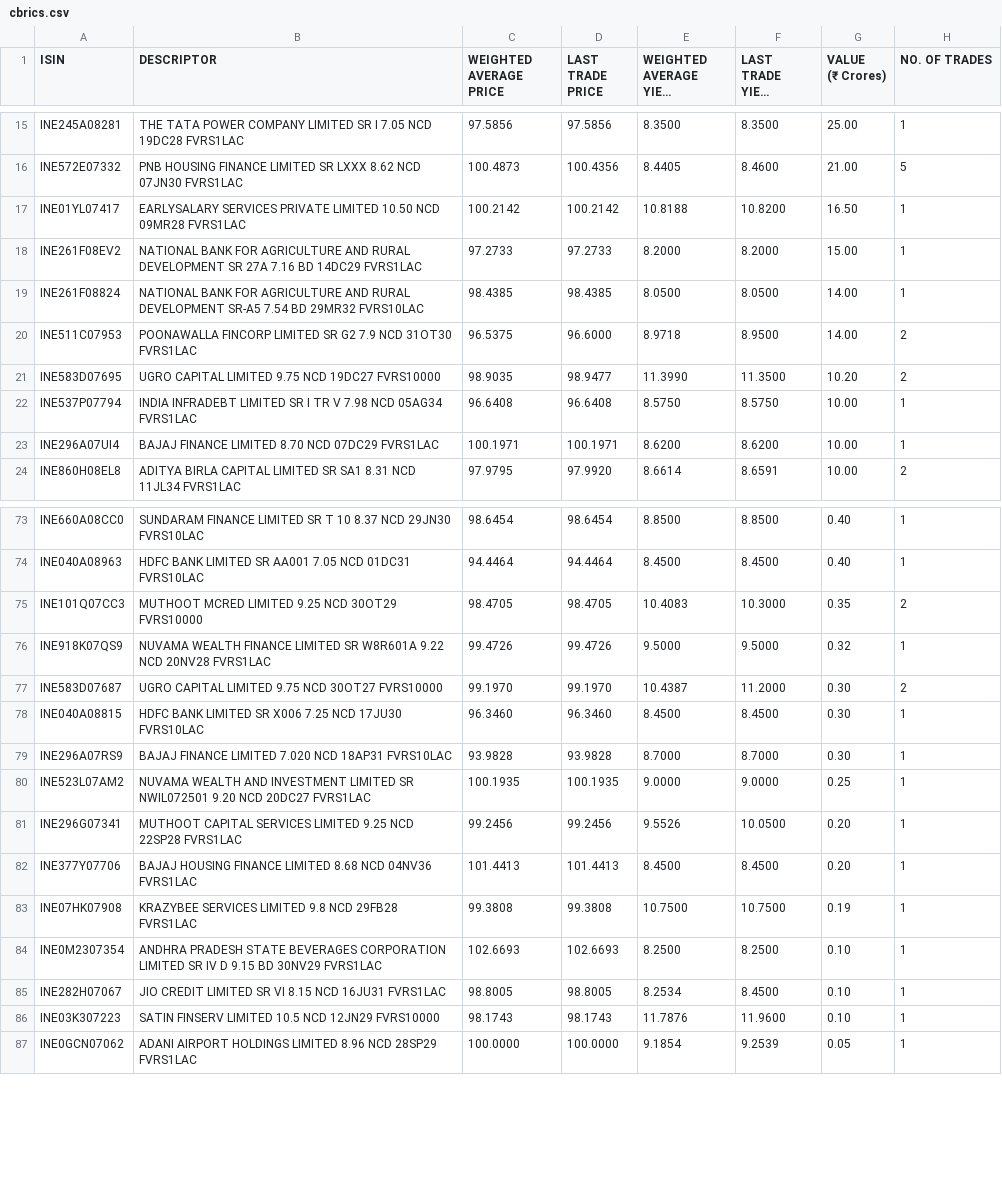
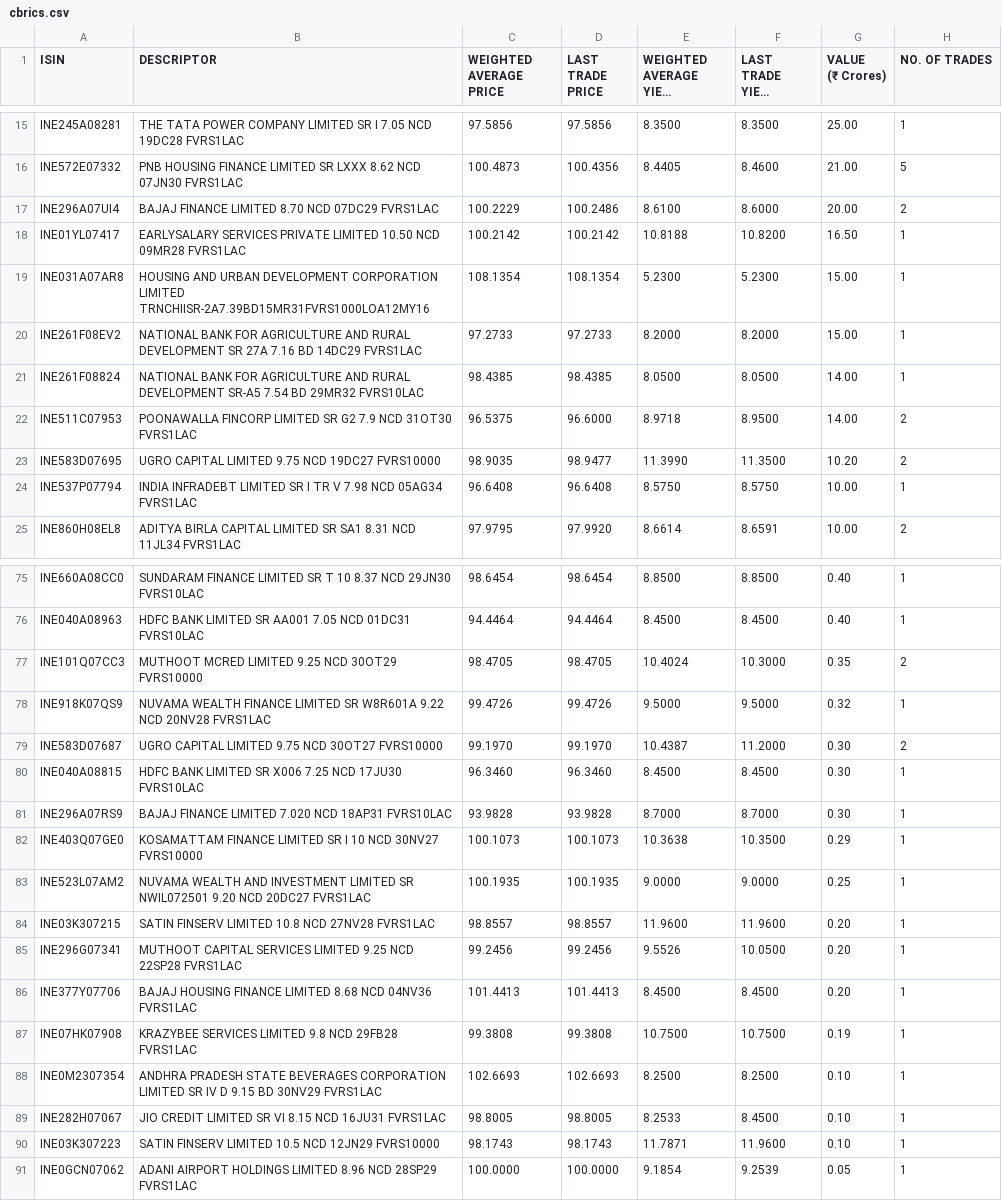
Before and after one commit to swayamjitdalai-bit/debt-market-dashboard, a CSV file: data/cbrics.csv, drawn as a sheet; only a part is shown, gaps mark what is left out; long unchanged cells end in …; the diff covers the shown part only.

```diff
--- a/data/cbrics.csv
+++ b/data/cbrics.csv
@@ -39,4 +39,8 @@
 ","100.4873","100.4356","8.4405","8.4600","21.00","5"
+"INE296A07UI4","BAJAJ FINANCE LIMITED 8.70 NCD 07DC29 FVRS1LAC
+","100.2229","100.2486","8.6100","8.6000","20.00","2"
 "INE01YL07417","EARLYSALARY SERVICES PRIVATE LIMITED 10.50 NCD 09MR28 FVRS1LAC
 ","100.2142","100.2142","10.8188","10.8200","16.50","1"
+"INE031A07AR8","HOUSING AND URBAN DEVELOPMENT CORPORATION LIMITED TRNCHIISR-2A7.39BD15MR31FVRS1000LOA12MY16
+","108.1354","108.1354","5.2300","5.2300","15.00","1"
 "INE261F08EV2","NATIONAL BANK FOR AGRICULTURE AND RURAL DEVELOPMENT SR 27A 7.16 BD 14DC29 FVRS1LAC
@@ -51,4 +55,2 @@
 ","96.6408","96.6408","8.5750","8.5750","10.00","1"
-"INE296A07UI4","BAJAJ FINANCE LIMITED 8.70 NCD 07DC29 FVRS1LAC
-","100.1971","100.1971","8.6200","8.6200","10.00","1"
 "INE860H08EL8","ADITYA BIRLA CAPITAL LIMITED SR SA1 8.31 NCD 11JL34 FVRS1LAC
@@ -155,4 +159,4 @@
 ","94.4464","94.4464","8.4500","8.4500","0.40","1"
-"INE101Q07CC3","MUTHOOT MCRED LIMITED 9.25 NCD 30OT29 FVRS10000
-","98.4705","98.4705","10.4083","10.3000","0.35","2"
+"INE101Q07CC3","MUTHOOT MCRED LIMITED 9.25 NCD 30OT29 FVRS10000
+","98.4705","98.4705","10.4024","10.3000","0.35","2"
 "INE918K07QS9","NUVAMA WEALTH FINANCE LIMITED SR W8R601A 9.22 NCD 20NV28 FVRS1LAC
@@ -165,4 +169,8 @@
 ","93.9828","93.9828","8.7000","8.7000","0.30","1"
+"INE403Q07GE0","KOSAMATTAM FINANCE LIMITED SR I 10 NCD 30NV27 FVRS10000
+","100.1073","100.1073","10.3638","10.3500","0.29","1"
 "INE523L07AM2","NUVAMA WEALTH AND INVESTMENT LIMITED SR NWIL072501 9.20 NCD 20DC27 FVRS1LAC
 ","100.1935","100.1935","9.0000","9.0000","0.25","1"
+"INE03K307215","SATIN FINSERV LIMITED 10.8 NCD 27NV28 FVRS1LAC
+","98.8557","98.8557","11.9600","11.9600","0.20","1"
 "INE296G07341","MUTHOOT CAPITAL SERVICES LIMITED 9.25 NCD 22SP28 FVRS1LAC
@@ -175,6 +183,6 @@
 ","102.6693","102.6693","8.2500","8.2500","0.10","1"
-"INE282H07067","JIO CREDIT LIMITED SR VI 8.15 NCD 16JU31 FVRS1LAC
-","98.8005","98.8005","8.2534","8.4500","0.10","1"
-"INE03K307223","SATIN FINSERV LIMITED 10.5 NCD 12JN29 FVRS10000
-","98.1743","98.1743","11.7876","11.9600","0.10","1"
+"INE282H07067","JIO CREDIT LIMITED SR VI 8.15 NCD 16JU31 FVRS1LAC
+","98.8005","98.8005","8.2533","8.4500","0.10","1"
+"INE03K307223","SATIN FINSERV LIMITED 10.5 NCD 12JN29 FVRS10000
+","98.1743","98.1743","11.7871","11.9600","0.10","1"
 "INE0GCN07062","ADANI AIRPORT HOLDINGS LIMITED 8.96 NCD 28SP29 FVRS1LAC
```
Also changed, not shown: 1 added row and 14 edited cells elsewhere in this file, 5 other files.
